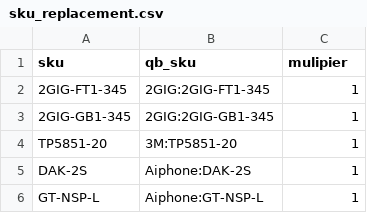
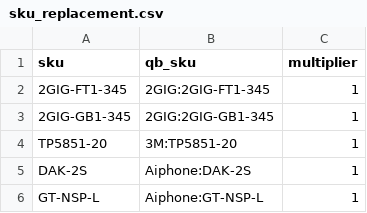
Before and after one commit to spaceCabbage/invoicer, a CSV file: sku_replacement.csv, drawn as a sheet; only a part is shown.

```diff
--- a/sku_replacement.csv
+++ b/sku_replacement.csv
@@ -1,2 +1,2 @@
-sku,qb_sku,mulipier
+sku,qb_sku,multiplier
 2GIG-FT1-345,2GIG:2GIG-FT1-345,1
```
Also changed, not shown: 1 other file.
